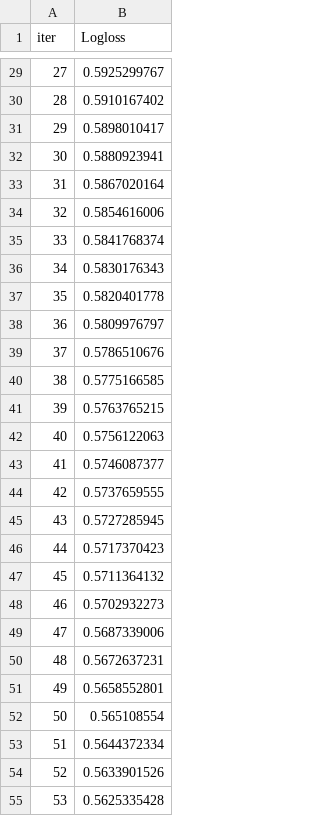
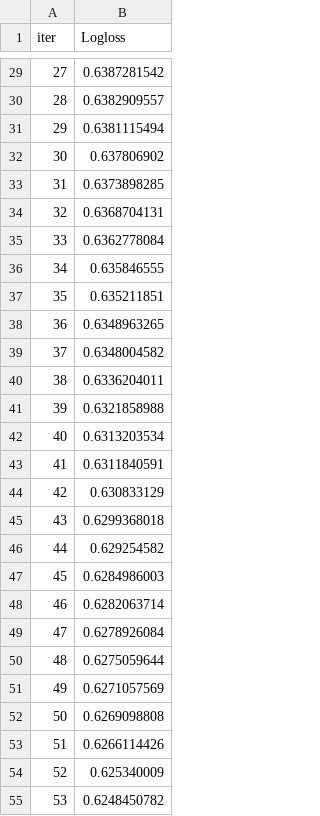
Before and after one commit to alperenbcv/NewMindNaja, a TSV file: catboost_info/learn_error.tsv, drawn as a sheet; only a part is shown, gaps mark what is left out; the diff covers the shown part only.

```diff
--- a/catboost_info/learn_error.tsv
+++ b/catboost_info/learn_error.tsv
@@ -29,27 +29,27 @@ iter	Logloss
-27	0.5925299767
-28	0.5910167402
-29	0.5898010417
-30	0.5880923941
-31	0.5867020164
-32	0.5854616006
-33	0.5841768374
-34	0.5830176343
-35	0.5820401778
-36	0.5809976797
-37	0.5786510676
-38	0.5775166585
-39	0.5763765215
-40	0.5756122063
-41	0.5746087377
-42	0.5737659555
-43	0.5727285945
-44	0.5717370423
-45	0.5711364132
-46	0.5702932273
-47	0.5687339006
-48	0.5672637231
-49	0.5658552801
-50	0.565108554
-51	0.5644372334
-52	0.5633901526
-53	0.5625335428
+27	0.6387281542
+28	0.6382909557
+29	0.6381115494
+30	0.637806902
+31	0.6373898285
+32	0.6368704131
+33	0.6362778084
+34	0.635846555
+35	0.635211851
+36	0.6348963265
+37	0.6348004582
+38	0.6336204011
+39	0.6321858988
+40	0.6313203534
+41	0.6311840591
+42	0.630833129
+43	0.6299368018
+44	0.629254582
+45	0.6284986003
+46	0.6282063714
+47	0.6278926084
+48	0.6275059644
+49	0.6271057569
+50	0.6269098808
+51	0.6266114426
+52	0.625340009
+53	0.6248450782
```
Also changed, not shown: 73 edited cells elsewhere in this file, catboost_info/time_left.tsv, 7 other files.
